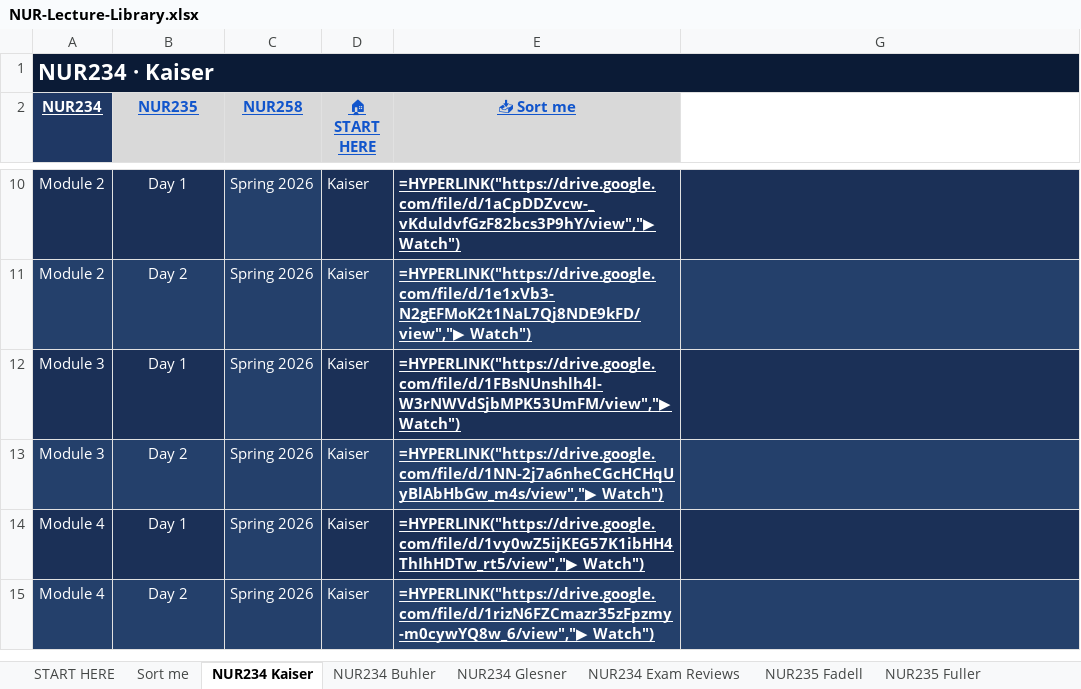
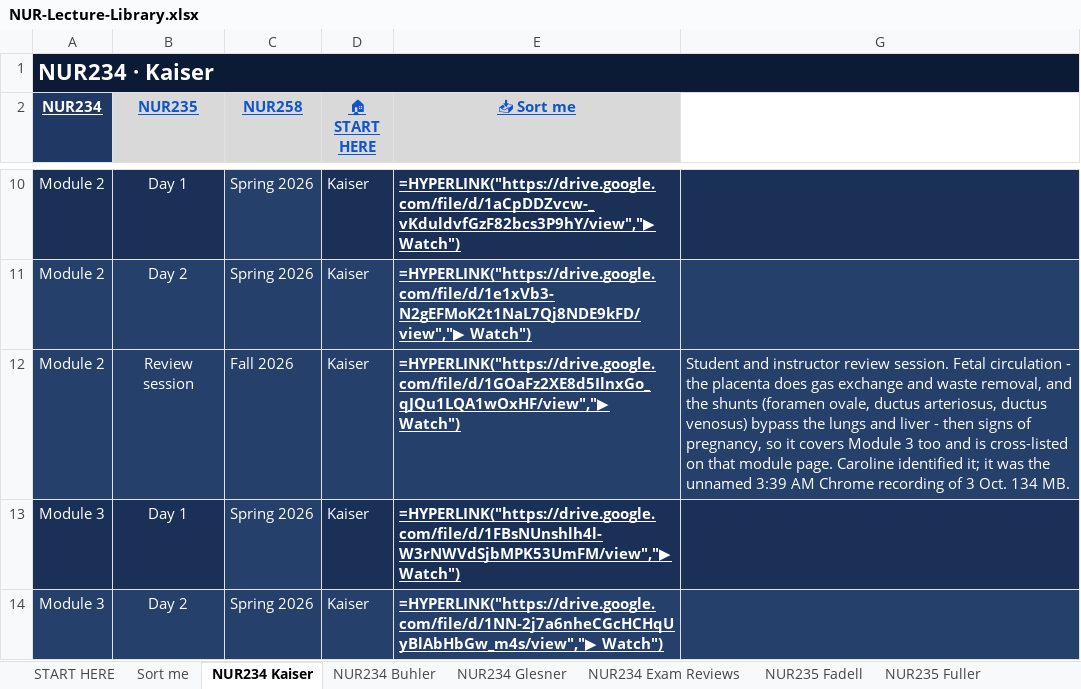
Before and after one commit to Arnold7777777/ABSN-Study-Hub, an Excel workbook: files/NUR-Lecture-Library.xlsx, sheet NUR234 Kaiser, drawn as a sheet; only a part is shown, gaps mark what is left out; the shorter side is filled out with more unchanged rows; values as stored, in another font and other column widths than the file's, no borders; formulas without a stored value are shown as written; the diff names each change by its address in the sheet, - before the commit and + after, or states it on an @@ line.

```diff
--- a/files/NUR-Lecture-Library.xlsx (sheet NUR234 Kaiser)
+++ b/files/NUR-Lecture-Library.xlsx (sheet NUR234 Kaiser)
+row 12: Module 2 | Review session | Fall 2026 | Kaiser | =HYPERLINK("https://drive.google.com/file/d/1GOaFz2XE8d5IlnxGo_qJQu1LQA1wOxHF/view","▶ Watch") | Student and instructor review session. Fetal circulation - the placenta does gas exchange and waste removal, and the shunts (foramen ovale, ductus arteriosus, ductus venosus) bypass the lungs and liver - then signs of pregnancy, so it covers Module 3 too and is cross-listed on that module page. Caroline identified it; it was the unnamed 3:39 AM Chrome recording of 3 Oct. 134 MB.
```
Also changed, not shown: sheet Sort me, hidden cells, 10 other files.
